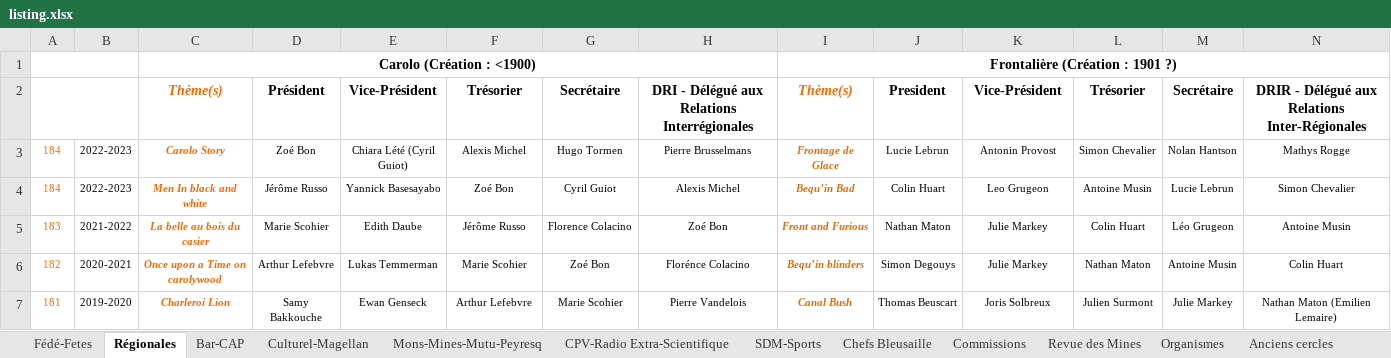
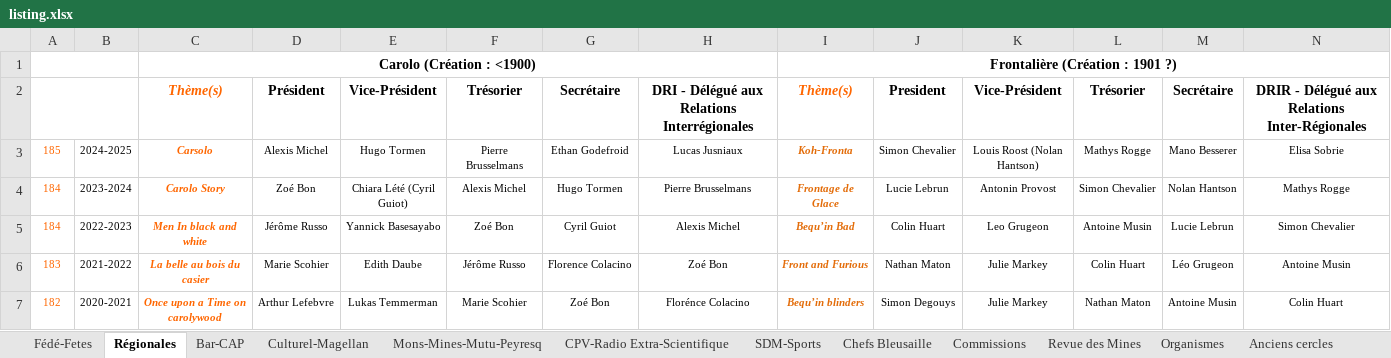
Before and after one commit to CommissionHistoriqueFPMS/Site-Com-Histo, an Excel workbook: articles/listingcomite/listing.xlsx, sheet Régionales, drawn as a sheet; only a part is shown; the shorter side is filled out with more unchanged rows; values as stored, in another font and other column widths than the file's, no borders; charts and pictures not drawn; addresses are those after the commit; rows hold the shown columns only; the diff names each change by its address in the sheet, - before the commit and + after, or states it on an @@ line.

Commit message:
update listing

```diff
--- a/articles/listingcomite/listing.xlsx (sheet Régionales)
+++ b/articles/listingcomite/listing.xlsx (sheet Régionales)
+row 3: 185 | 2024-2025 | Carsolo | Alexis Michel | Hugo Tormen | Pierre Brusselmans | Ethan Godefroid | Lucas Jusniaux | Koh-Fronta | Simon Chevalier | Louis Roost (Nolan Hantson) | Mathys Rogge | Mano Besserer | Elisa Sobrie
-B4: 2022-2023
+B4: 2023-2024
```
Also changed, not shown: sheet Culturel-Magellan, sheet Mons-Mines-Mutu-Peyresq, charts or pictures, 3 other files.
